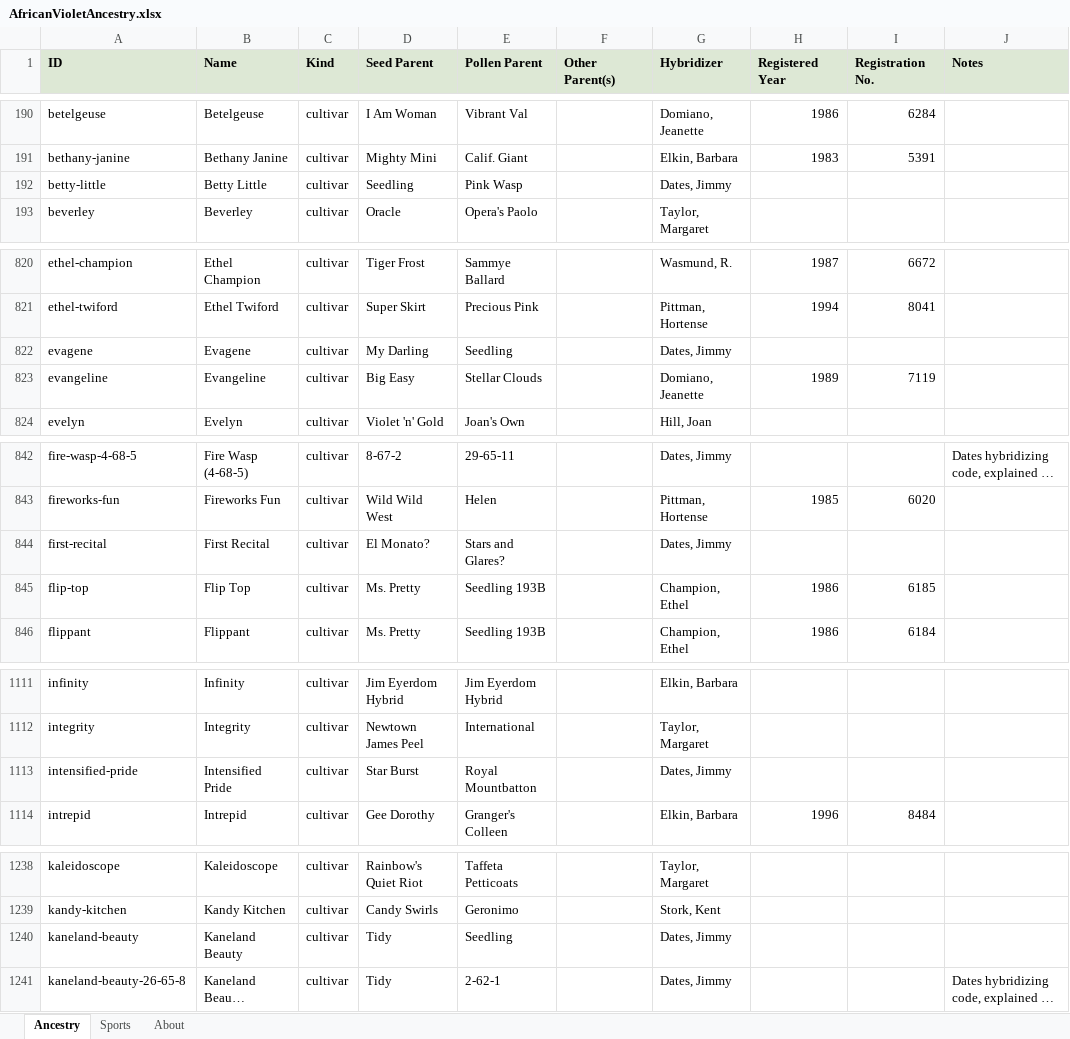
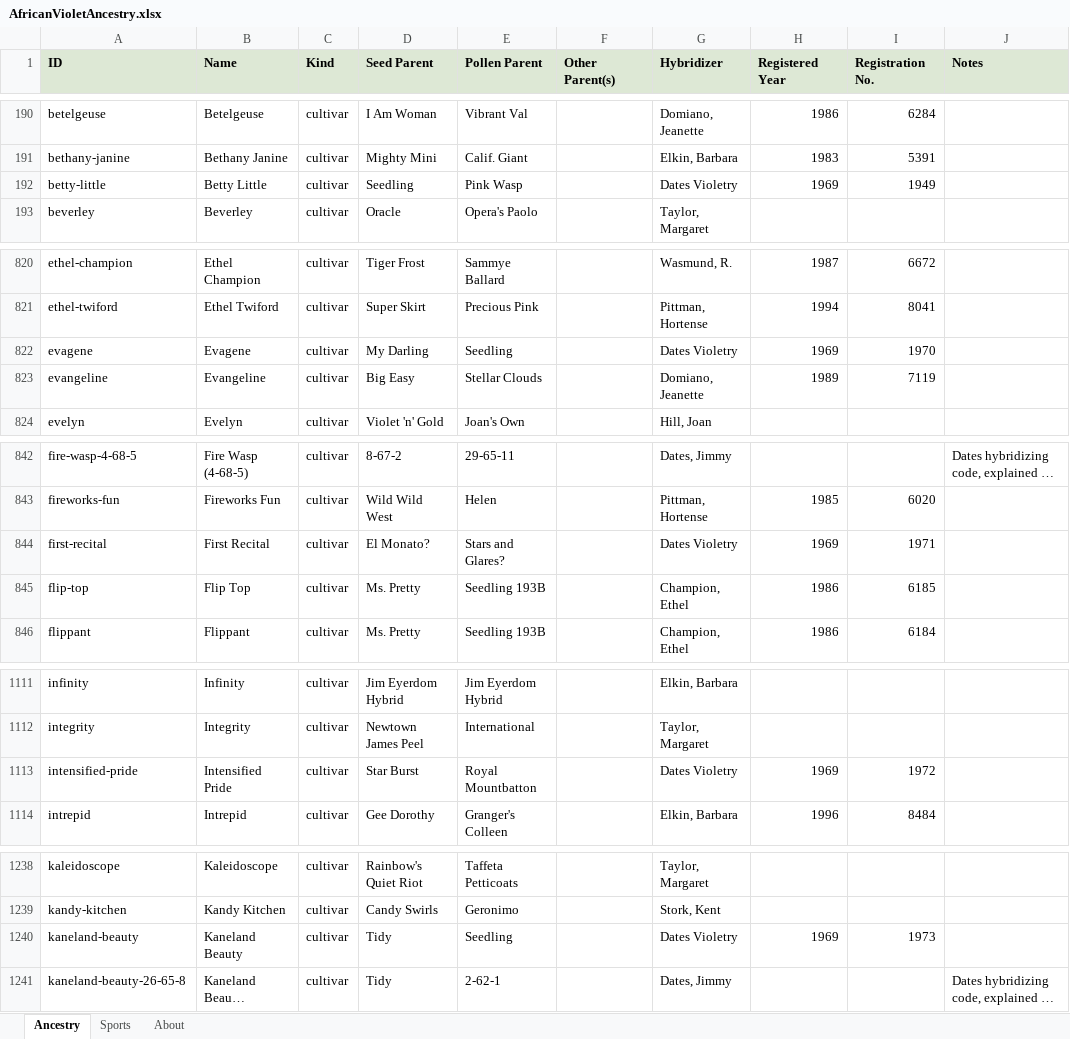
Before and after one commit to Saintpaulia-Ancestry-Project/AncestrySearch, an Excel workbook: site/downloads/AfricanVioletAncestry.xlsx, sheet Ancestry, drawn as a sheet; only a part is shown, gaps mark what is left out; long unchanged cells end in …; values as stored, in another font and other column widths than the file's, no borders; the diff covers the shown part only; the diff names each change by its address in the sheet, - before the commit and + after, or states it on an @@ line.

```diff
--- a/site/downloads/AfricanVioletAncestry.xlsx (sheet Ancestry)
+++ b/site/downloads/AfricanVioletAncestry.xlsx (sheet Ancestry)
-G192 (Hybridizer): Dates, Jimmy
+G192 (Hybridizer): Dates Violetry
-H192 (Registered Year): (empty)
+H192 (Registered Year): 1969
-I192 (Registration No.): (empty)
+I192 (Registration No.): 1949
-G822 (Hybridizer): Dates, Jimmy
+G822 (Hybridizer): Dates Violetry
-H822 (Registered Year): (empty)
+H822 (Registered Year): 1969
-I822 (Registration No.): (empty)
+I822 (Registration No.): 1970
-G844 (Hybridizer): Dates, Jimmy
+G844 (Hybridizer): Dates Violetry
-H844 (Registered Year): (empty)
+H844 (Registered Year): 1969
-I844 (Registration No.): (empty)
+I844 (Registration No.): 1971
-G1113 (Hybridizer): Dates, Jimmy
+G1113 (Hybridizer): Dates Violetry
-H1113 (Registered Year): (empty)
+H1113 (Registered Year): 1969
-I1113 (Registration No.): (empty)
+I1113 (Registration No.): 1972
-G1240 (Hybridizer): Dates, Jimmy
+G1240 (Hybridizer): Dates Violetry
-H1240 (Registered Year): (empty)
+H1240 (Registered Year): 1969
-I1240 (Registration No.): (empty)
+I1240 (Registration No.): 1973
```
Also changed, not shown: 36 edited cells elsewhere in this sheet, sheet About, 13 other files.
